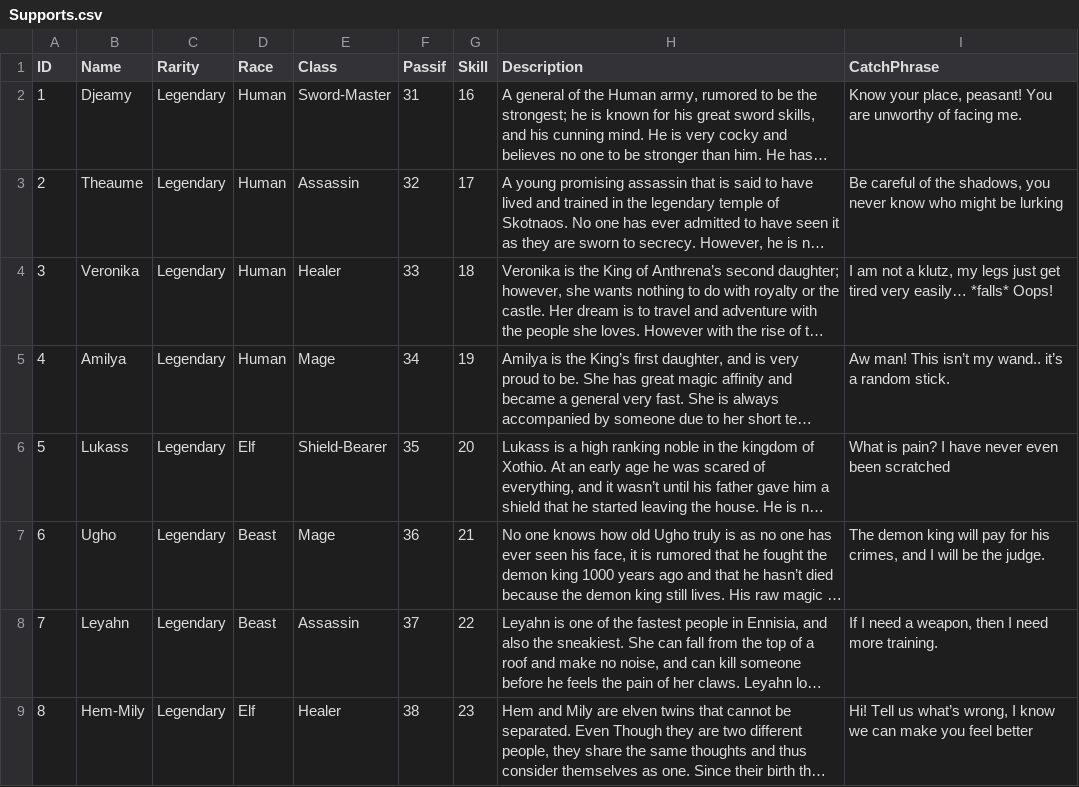
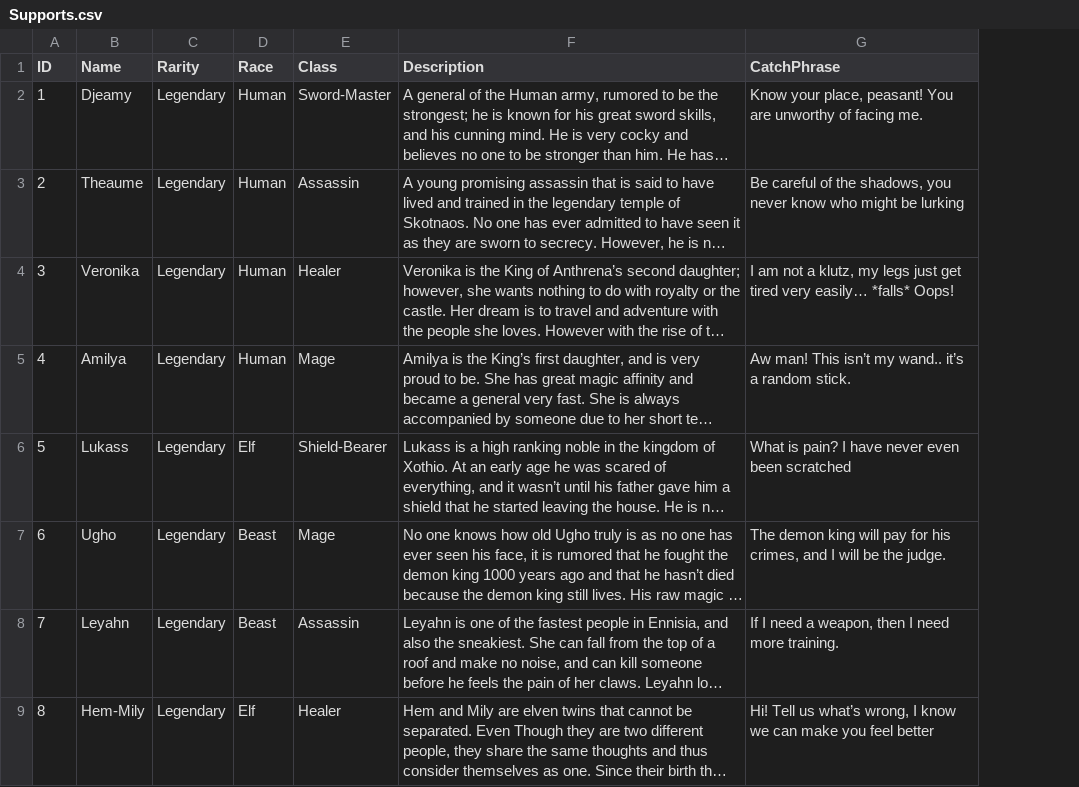
Before and after one commit to FrownGate/Ennisia, a CSV file: Assets/Editor/CSV/Supports.csv, drawn as a sheet; only a part is shown; long unchanged cells end in …; the diff names each change by its address in the sheet, - before the commit and + after, or states it on an @@ line.

Commit message:
:sparkles: update supports for skills

```diff
--- a/Assets/Editor/CSV/Supports.csv
+++ b/Assets/Editor/CSV/Supports.csv
-column F (Passif), rows 2-9: 31 | 32 | 33 | 34 | 35 | 36 | 37 | 38
-column G (Skill), rows 2-9: 16 | 17 | 18 | 19 | 20 | 21 | 22 | 23
```
Also changed, not shown: 48 other files.
